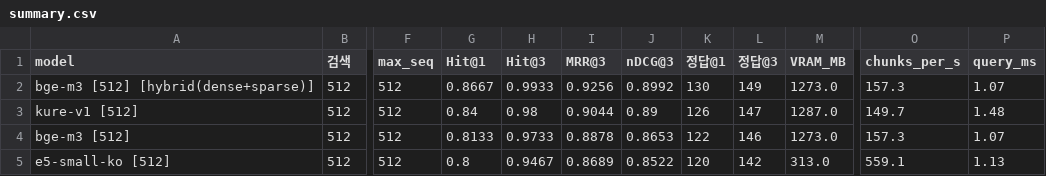
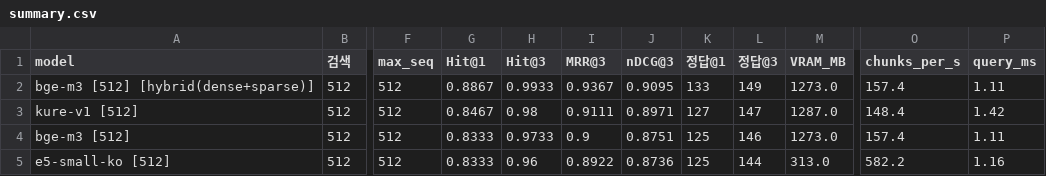
Before and after one commit to hjn-kim/doc_embedding, a CSV file: results_lang/summary.csv, drawn as a sheet; only a part is shown, gaps mark what is left out; the diff covers the shown part only; the diff names each change by its address in the sheet, - before the commit and + after, or states it on an @@ line.

```diff
--- a/results_lang/summary.csv
+++ b/results_lang/summary.csv
-G2 (Hit@1): 0.8667
+G2 (Hit@1): 0.8867
-I2 (MRR@3): 0.9256
+I2 (MRR@3): 0.9367
-J2 (nDCG@3): 0.8992
+J2 (nDCG@3): 0.9095
-K2 (정답@1): 130
+K2 (정답@1): 133
-O2 (chunks_per_s): 157.3
+O2 (chunks_per_s): 157.4
-P2 (query_ms): 1.07
+P2 (query_ms): 1.11
-G3 (Hit@1): 0.84
+G3 (Hit@1): 0.8467
-I3 (MRR@3): 0.9044
+I3 (MRR@3): 0.9111
-J3 (nDCG@3): 0.89
+J3 (nDCG@3): 0.8971
-K3 (정답@1): 126
+K3 (정답@1): 127
-O3 (chunks_per_s): 149.7
+O3 (chunks_per_s): 148.4
-P3 (query_ms): 1.48
+P3 (query_ms): 1.42
-G4 (Hit@1): 0.8133
+G4 (Hit@1): 0.8333
-I4 (MRR@3): 0.8878
+I4 (MRR@3): 0.9
-J4 (nDCG@3): 0.8653
+J4 (nDCG@3): 0.8751
-K4 (정답@1): 122
+K4 (정답@1): 125
-O4 (chunks_per_s): 157.3
+O4 (chunks_per_s): 157.4
-P4 (query_ms): 1.07
+P4 (query_ms): 1.11
-G5 (Hit@1): 0.8
+G5 (Hit@1): 0.8333
-H5 (Hit@3): 0.9467
+H5 (Hit@3): 0.96
-I5 (MRR@3): 0.8689
+I5 (MRR@3): 0.8922
-J5 (nDCG@3): 0.8522
+J5 (nDCG@3): 0.8736
-K5 (정답@1): 120
+K5 (정답@1): 125
-L5 (정답@3): 142
+L5 (정답@3): 144
-O5 (chunks_per_s): 559.1
+O5 (chunks_per_s): 582.2
-P5 (query_ms): 1.13
+P5 (query_ms): 1.16
```
Also changed, not shown: 42 edited cells elsewhere in this file, results/summary.csv, 6 other files.
